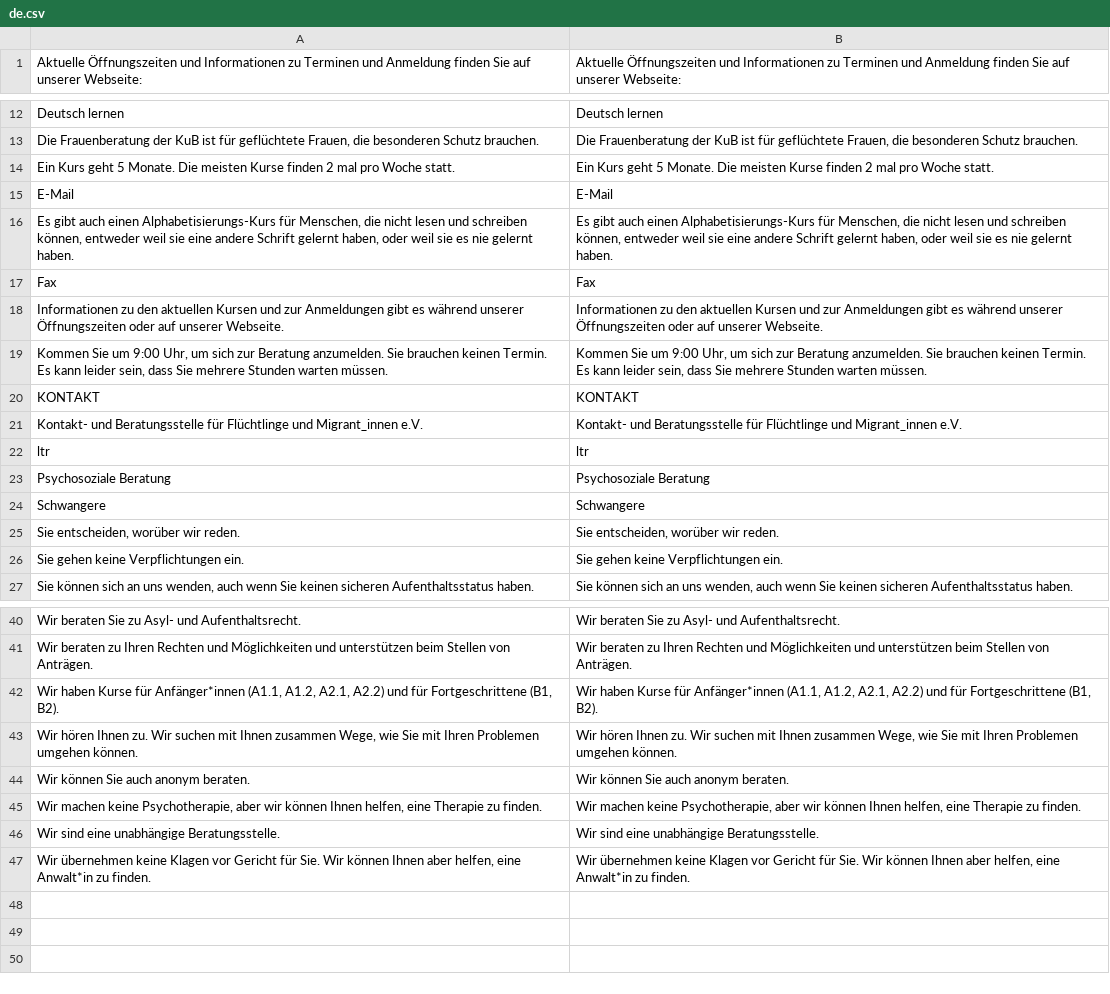
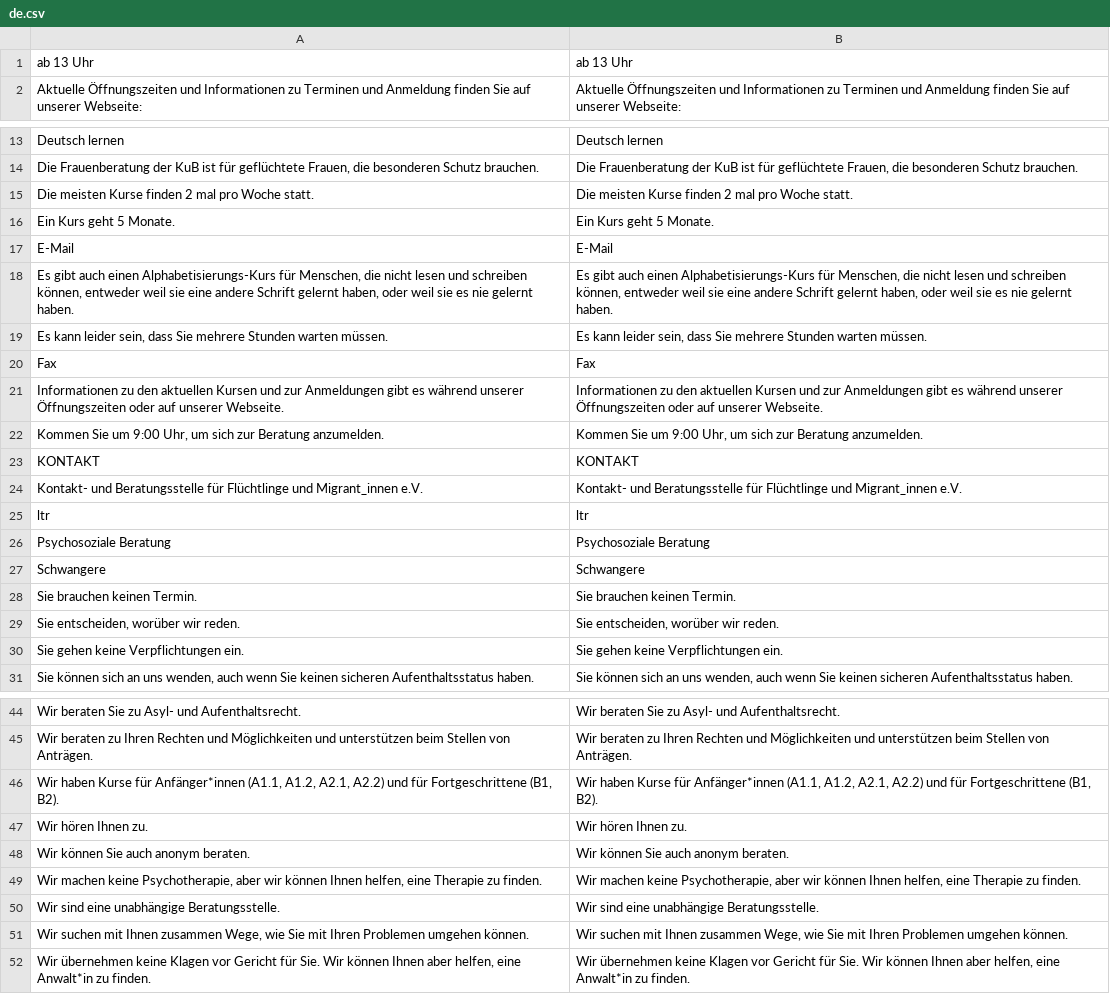
Before and after one commit to kub-berlin/kub-flyer, a CSV file: translations/de.csv, drawn as a sheet; only a part is shown, gaps mark what is left out; removed rows and columns are numbered as before the commit, all else as after; the diff names each change by its address in the sheet, - before the commit and + after, or states it on an @@ line.

```diff
--- a/translations/de.csv
+++ b/translations/de.csv
+row 1: ab 13 Uhr | ab 13 Uhr
-row 14: Ein Kurs geht 5 Monate. Die meisten Kurse finden 2 mal pro Woche statt. | Ein Kurs geht 5 Monate. Die meisten Kurse finden 2 mal pro Woche statt.
+row 15: Die meisten Kurse finden 2 mal pro Woche statt. | Die meisten Kurse finden 2 mal pro Woche statt.
+row 16: Ein Kurs geht 5 Monate. | Ein Kurs geht 5 Monate.
+row 19: Es kann leider sein, dass Sie mehrere Stunden warten müssen. | Es kann leider sein, dass Sie mehrere Stunden warten müssen.
-row 19: Kommen Sie um 9:00 Uhr, um sich zur Beratung anzumelden. Sie brauchen keinen Termin. Es kann leider sein, dass Sie mehrere Stunden warten müssen. | Kommen Sie um 9:00 Uhr, um sich zur Beratung anzumelden. Sie brauchen keinen Termin. Es kann leider sein, dass Sie mehrere Stunden warten müssen.
+row 22: Kommen Sie um 9:00 Uhr, um sich zur Beratung anzumelden. | Kommen Sie um 9:00 Uhr, um sich zur Beratung anzumelden.
+row 28: Sie brauchen keinen Termin. | Sie brauchen keinen Termin.
-row 43: Wir hören Ihnen zu. Wir suchen mit Ihnen zusammen Wege, wie Sie mit Ihren Problemen umgehen können. | Wir hören Ihnen zu. Wir suchen mit Ihnen zusammen Wege, wie Sie mit Ihren Problemen umgehen können.
+row 47: Wir hören Ihnen zu. | Wir hören Ihnen zu.
+row 51: Wir suchen mit Ihnen zusammen Wege, wie Sie mit Ihren Problemen umgehen können. | Wir suchen mit Ihnen zusammen Wege, wie Sie mit Ihren Problemen umgehen können.
```
Also changed, not shown: translations/en.csv, translations/ru.csv, 4 other files.
